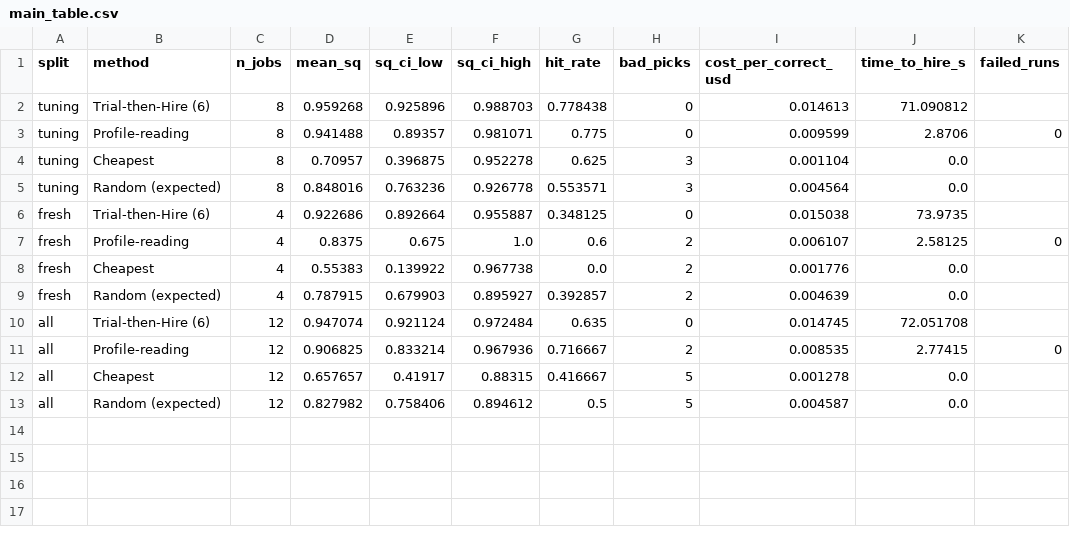
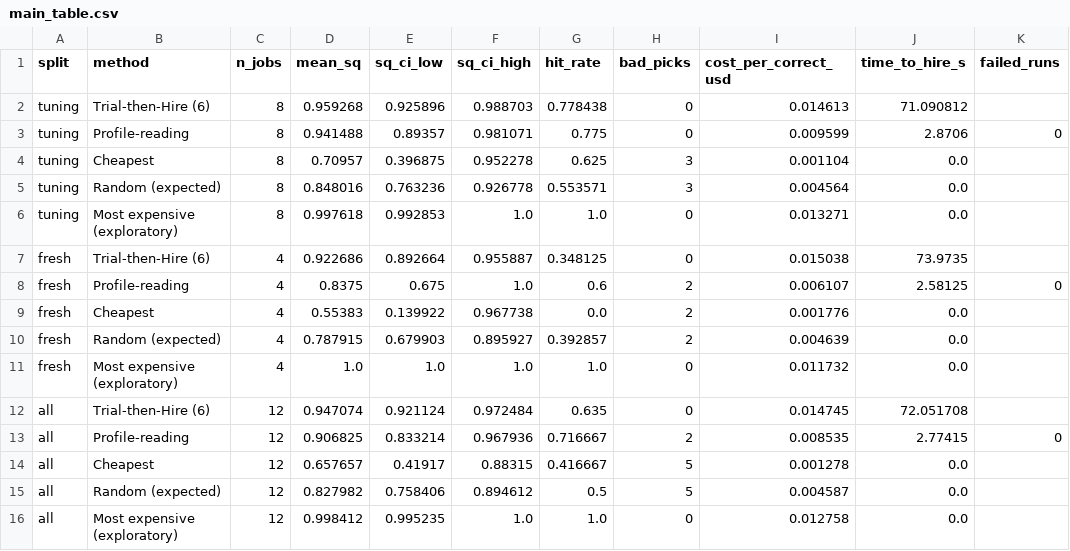
Before and after one commit to chris-a-ackerman/agent-hunter, a CSV file: experiments/hw7/results/change-on/main_table.csv, drawn as a sheet.

```diff
--- a/experiments/hw7/results/change-on/main_table.csv
+++ b/experiments/hw7/results/change-on/main_table.csv
@@ -5,2 +5,3 @@ tuning,Cheapest,8,0.70957,0.396875,0.952278,0.625,3,0.001104,0.0,
 tuning,Random (expected),8,0.848016,0.763236,0.926778,0.553571,3,0.004564,0.0,
+tuning,Most expensive (exploratory),8,0.997618,0.992853,1.0,1.0,0,0.013271,0.0,
 fresh,Trial-then-Hire (6),4,0.922686,0.892664,0.955887,0.348125,0,0.015038,73.9735,
@@ -9,2 +10,3 @@ fresh,Cheapest,4,0.55383,0.139922,0.967738,0.0,2,0.001776,0.0,
 fresh,Random (expected),4,0.787915,0.679903,0.895927,0.392857,2,0.004639,0.0,
+fresh,Most expensive (exploratory),4,1.0,1.0,1.0,1.0,0,0.011732,0.0,
 all,Trial-then-Hire (6),12,0.947074,0.921124,0.972484,0.635,0,0.014745,72.051708,
@@ -13 +15,2 @@ all,Cheapest,12,0.657657,0.41917,0.88315,0.416667,5,0.001278,0.0,
 all,Random (expected),12,0.827982,0.758406,0.894612,0.5,5,0.004587,0.0,
+all,Most expensive (exploratory),12,0.998412,0.995235,1.0,1.0,0,0.012758,0.0,
```
Also changed, not shown: experiments/hw7/results/change-on/per_job.csv, experiments/hw7/results/main_table.csv, 5 other files.
